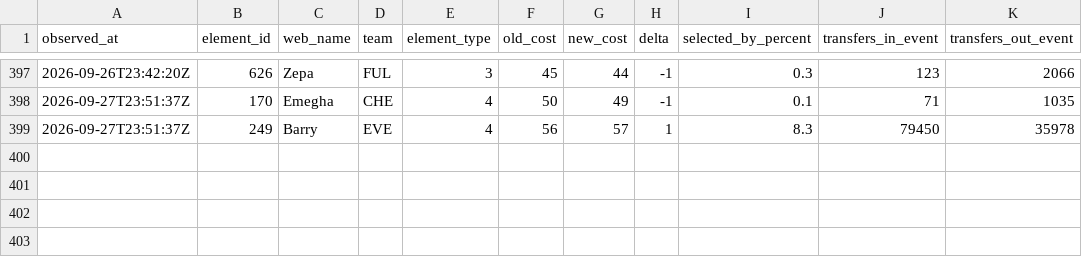
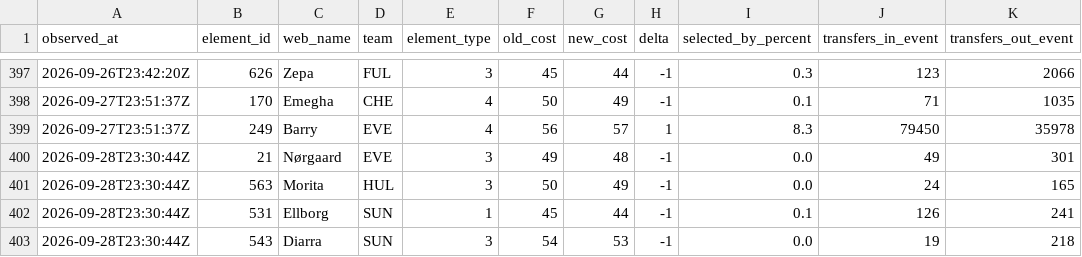
Before and after one commit to Unholy-smoke/fpl-mirror, a CSV file: data/history/prices.csv, drawn as a sheet; only a part is shown, gaps mark what is left out; the diff names each change by its address in the sheet, - before the commit and + after, or states it on an @@ line.

```diff
--- a/data/history/prices.csv
+++ b/data/history/prices.csv
+row 400: 2026-09-28T23:30:44Z | 21 | Nørgaard | EVE | 3 | 49 | 48 | -1 | 0.0 | 49 | 301
+row 401: 2026-09-28T23:30:44Z | 563 | Morita | HUL | 3 | 50 | 49 | -1 | 0.0 | 24 | 165
+row 402: 2026-09-28T23:30:44Z | 531 | Ellborg | SUN | 1 | 45 | 44 | -1 | 0.1 | 126 | 241
+row 403: 2026-09-28T23:30:44Z | 543 | Diarra | SUN | 3 | 54 | 53 | -1 | 0.0 | 19 | 218
```
Also changed, not shown: data/derived/fpl-proj-scores.csv, 9 other files.
